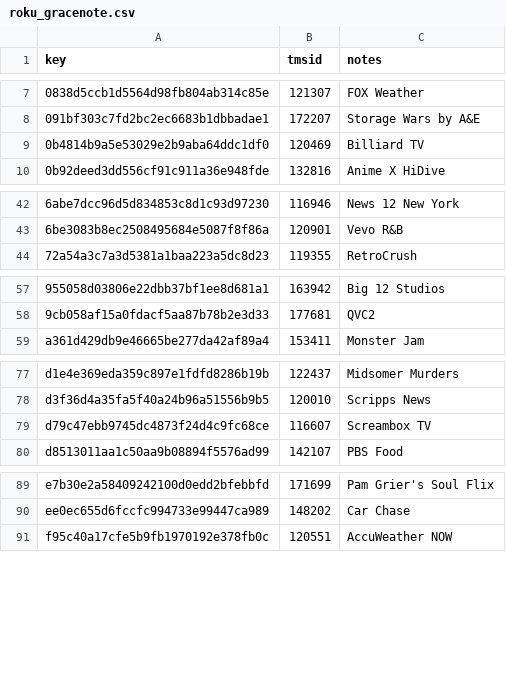
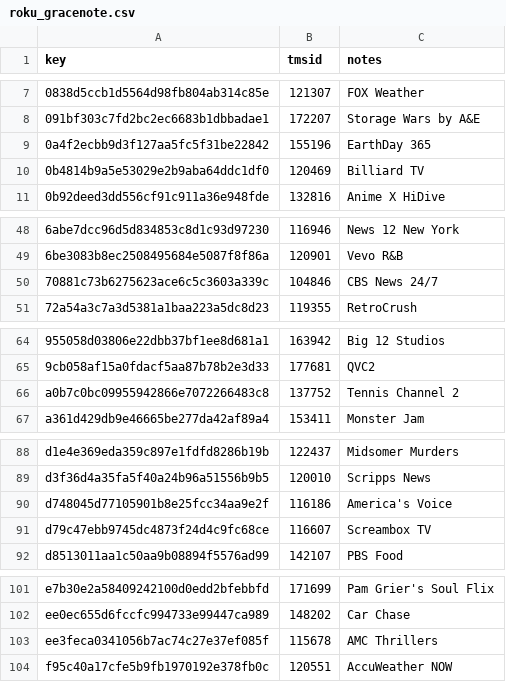
Before and after one commit to jayeAch/playlist-generators, a CSV file: roku_gracenote.csv, drawn as a sheet; only a part is shown, gaps mark what is left out; the diff covers the shown part only; the diff names each change by its address in the sheet, - before the commit and + after, or states it on an @@ line.

```diff
--- a/roku_gracenote.csv
+++ b/roku_gracenote.csv
+row 9: 0a4f2ecbb9d3f127aa5fc5f31be22842 | 155196 | EarthDay 365
+row 50: 70881c73b6275623ace6c5c3603a339c | 104846 | CBS News 24/7
+row 66: a0b7c0bc09955942866e7072266483c8 | 137752 | Tennis Channel 2
+row 90: d748045d77105901b8e25fcc34aa9e2f | 116186 | America's Voice
+row 103: ee3feca0341056b7ac74c27e37ef085f | 115678 | AMC Thrillers
```
Also changed, not shown: 8 added rows elsewhere in this file, 3 other files.
